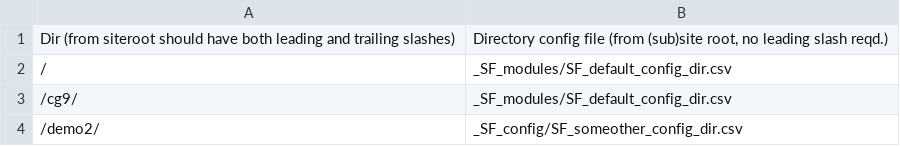
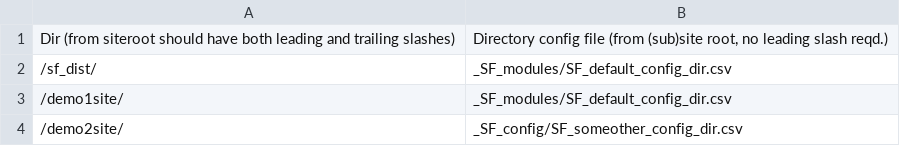
Before and after one commit to Cybergate9/PHP-Siteframework, a CSV file: _SF_modules/SF_default_config_site.csv, drawn as a sheet.

```diff
--- a/_SF_modules/SF_default_config_site.csv
+++ b/_SF_modules/SF_default_config_site.csv
@@ -1,4 +1,4 @@
 Dir (from siteroot should have both leading and trailing slashes),"Directory config file (from (sub)site root, no leading slash reqd.)"
-/,_SF_modules/SF_default_config_dir.csv
-/cg9/,_SF_modules/SF_default_config_dir.csv
-/demo2/,_SF_config/SF_someother_config_dir.csv
+/sf_dist/,_SF_modules/SF_default_config_dir.csv
+/demo1site/,_SF_modules/SF_default_config_dir.csv
+/demo2site/,_SF_config/SF_someother_config_dir.csv
```
Also changed, not shown: _SF_modules/SF_default_config_dir.csv, _SF_modules/SF_default_config_menu.csv, 9 other files.
